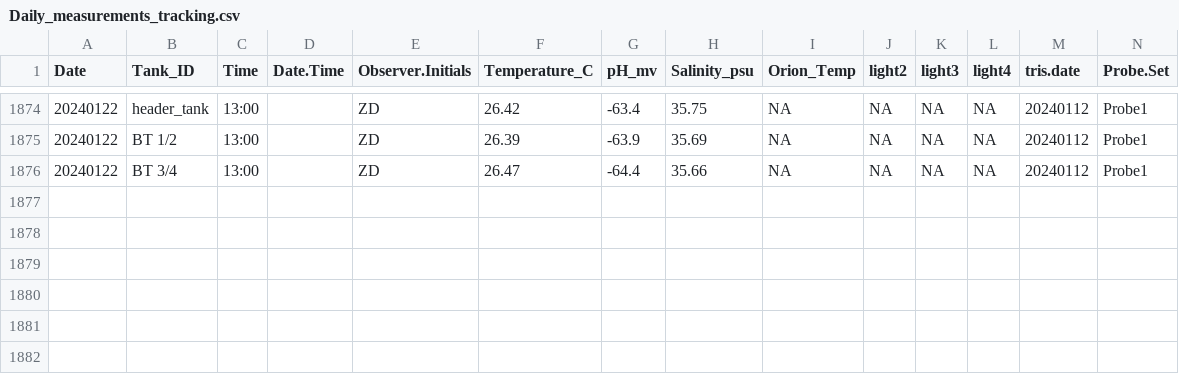
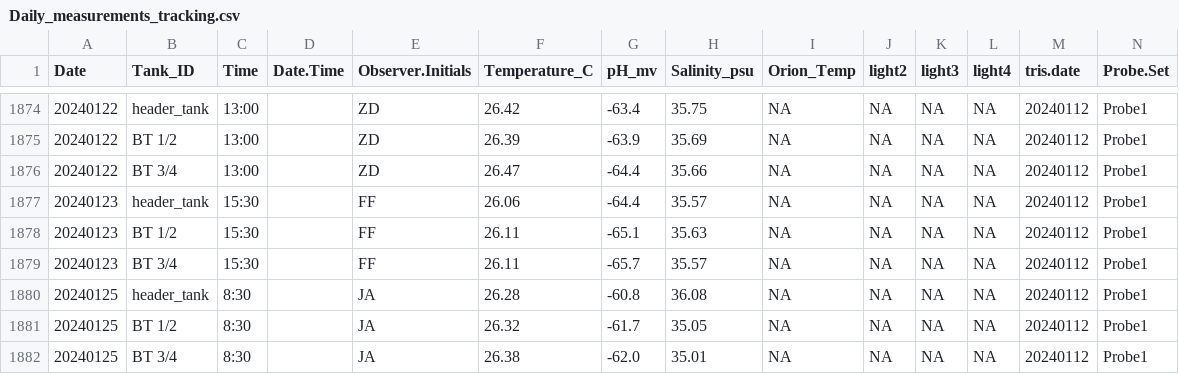
Before and after one commit to Putnam-Lab/CBLS_Wetlab, a CSV file: Data/Daily_measurements_tracking.csv, drawn as a sheet; only a part is shown, gaps mark what is left out; rows hold the shown columns only; the diff names each change by its address in the sheet, - before the commit and + after, or states it on an @@ line.

Commit message:
Update Daily_measurements_tracking.csv

```diff
--- a/Data/Daily_measurements_tracking.csv
+++ b/Data/Daily_measurements_tracking.csv
+row 1877: 20240123 | header_tank | 15:30 |  | FF | 26.06 | -64.4 | 35.57 | NA | NA | NA | NA | 20240112 | Probe1
+row 1878: 20240123 | BT 1/2 | 15:30 |  | FF | 26.11 | -65.1 | 35.63 | NA | NA | NA | NA | 20240112 | Probe1
+row 1879: 20240123 | BT 3/4 | 15:30 |  | FF | 26.11 | -65.7 | 35.57 | NA | NA | NA | NA | 20240112 | Probe1
+row 1880: 20240125 | header_tank | 8:30 |  | JA | 26.28 | -60.8 | 36.08 | NA | NA | NA | NA | 20240112 | Probe1
+row 1881: 20240125 | BT 1/2 | 8:30 |  | JA | 26.32 | -61.7 | 35.05 | NA | NA | NA | NA | 20240112 | Probe1
+row 1882: 20240125 | BT 3/4 | 8:30 |  | JA | 26.38 | -62.0 | 35.01 | NA | NA | NA | NA | 20240112 | Probe1
```
